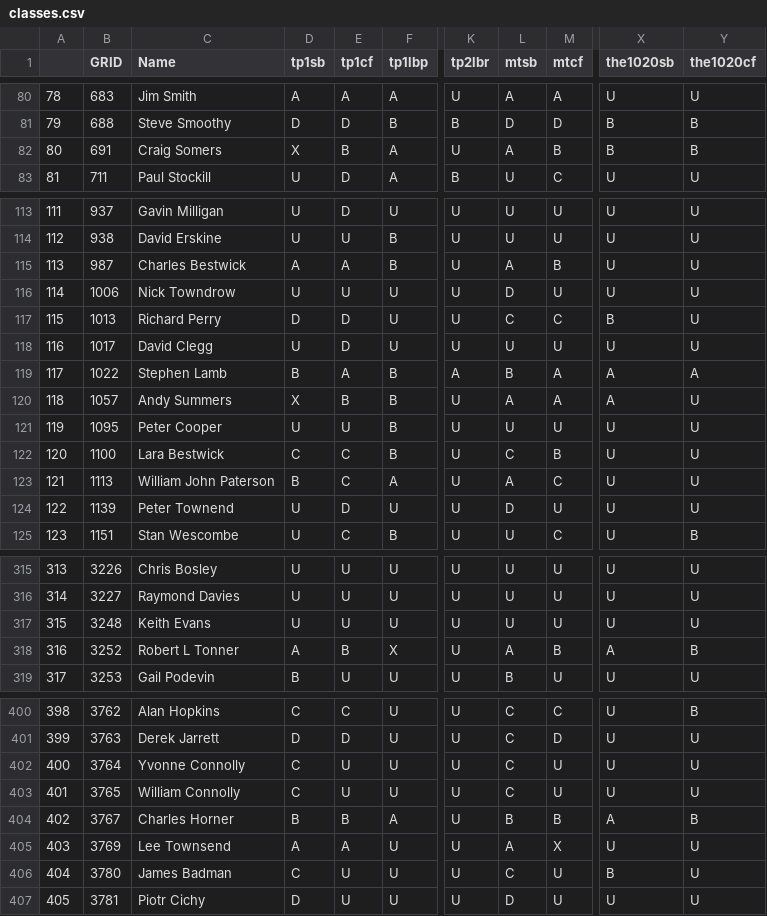
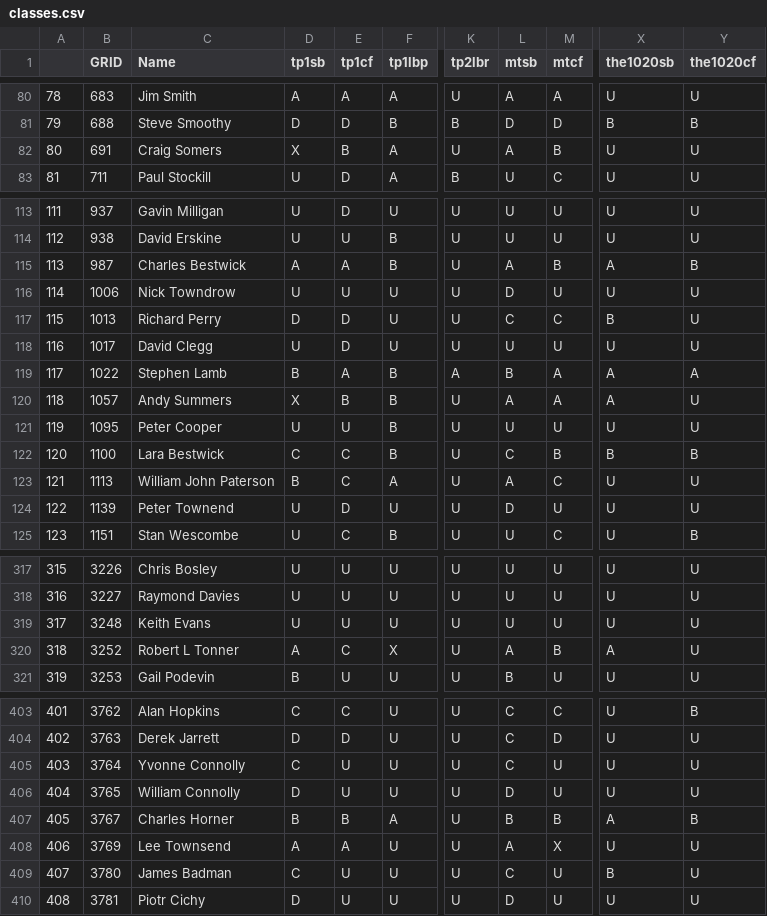
Before and after one commit to ccsnjf/gr-classifications, a CSV file: classes.csv, drawn as a sheet; only a part is shown, gaps mark what is left out; addresses are those after the commit; the diff covers the shown part only; the diff names each change by its address in the sheet, - before the commit and + after, or states it on an @@ line.

```diff
--- a/classes.csv
+++ b/classes.csv
-X82 (the1020sb): B
+X82 (the1020sb): U
-Y82 (the1020cf): B
+Y82 (the1020cf): U
-X115 (the1020sb): U
+X115 (the1020sb): A
-Y115 (the1020cf): U
+Y115 (the1020cf): B
-X122 (the1020sb): U
+X122 (the1020sb): B
-Y122 (the1020cf): U
+Y122 (the1020cf): B
@@ column A renumbered from row 251 down @@
-E320 (tp1cf): B
+E320 (tp1cf): C
-Y320 (the1020cf): B
+Y320 (the1020cf): U
-D406 (tp1sb): C
+D406 (tp1sb): D
-L406 (mtsb): C
+L406 (mtsb): D
```
Also changed, not shown: 3 added rows and 33 edited cells elsewhere in this file.
